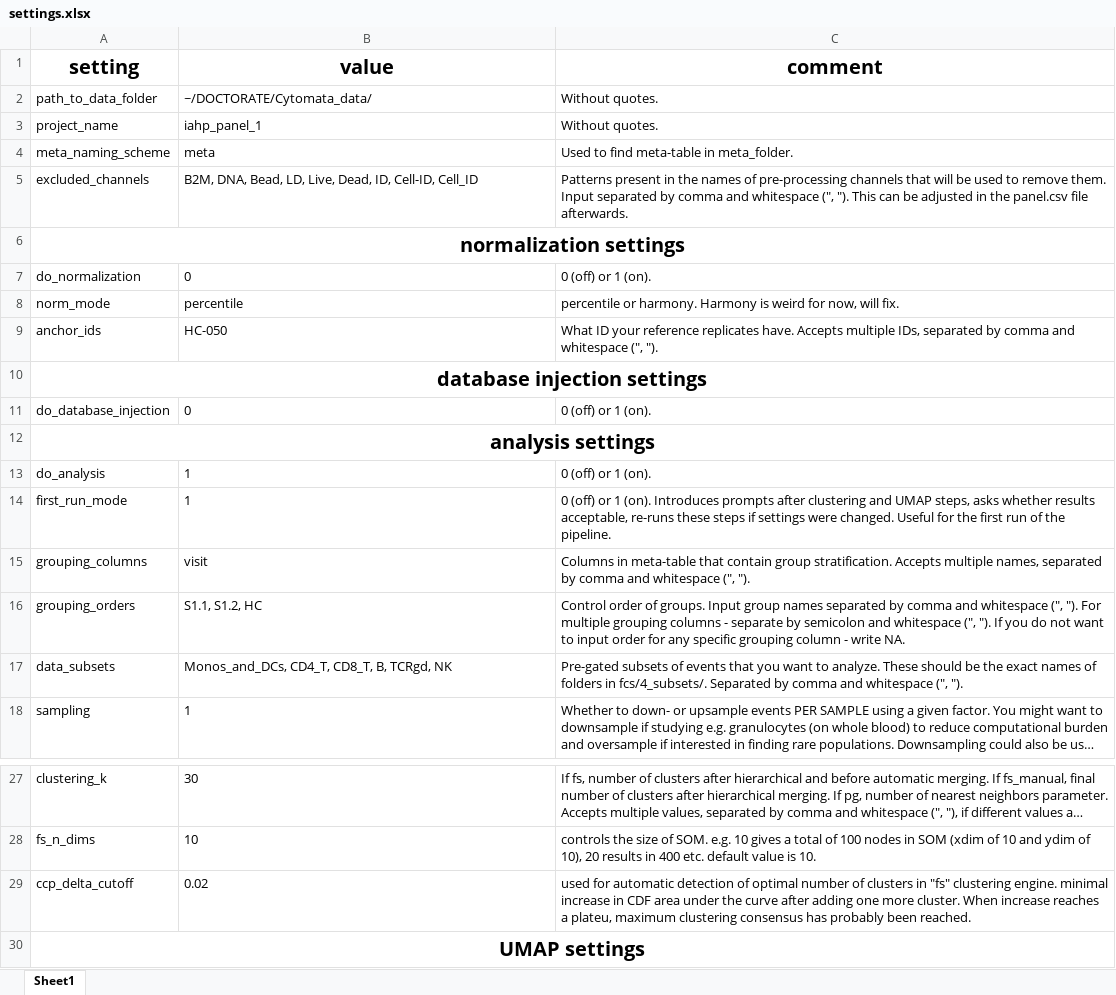
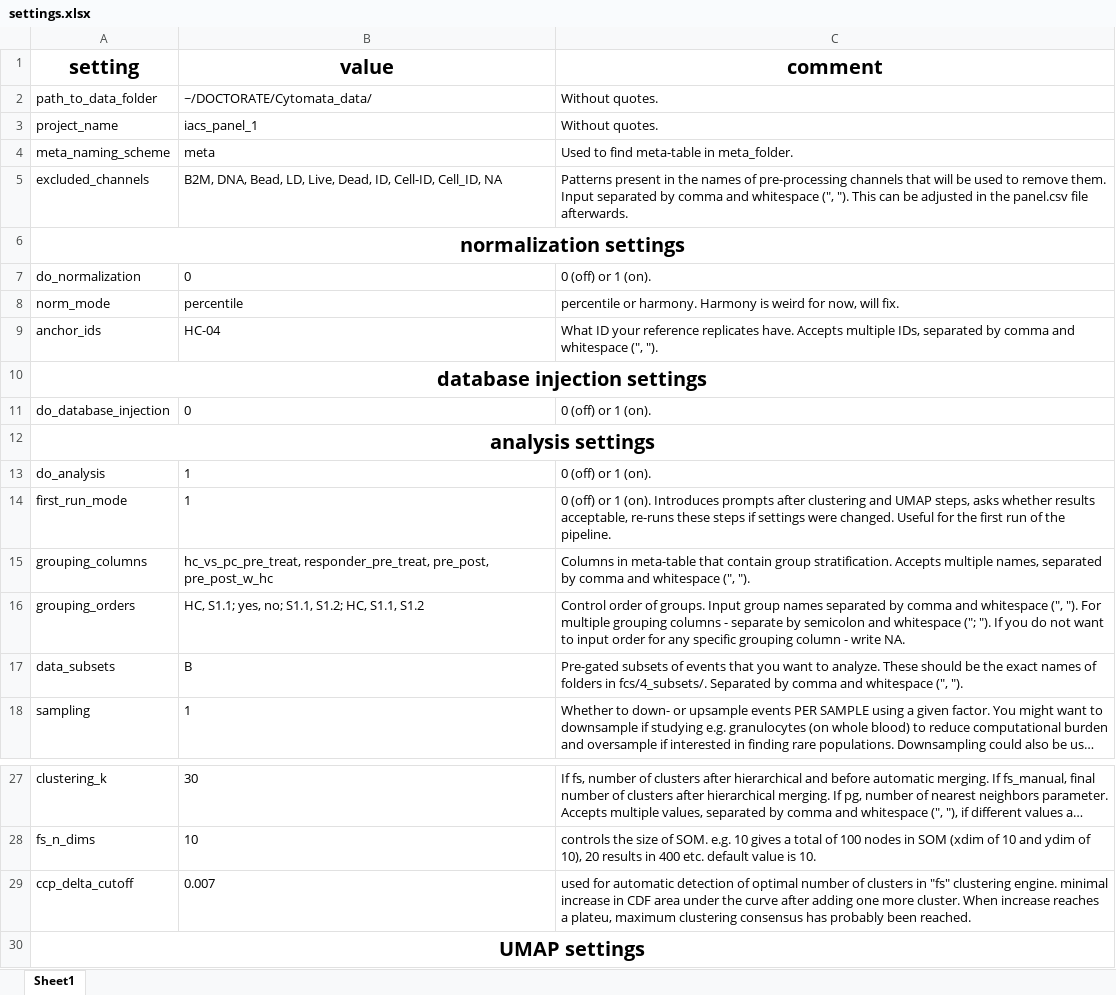
Before and after one commit to woodenrobo/Cytomata, an Excel workbook: settings.xlsx, sheet Sheet1, drawn as a sheet; only a part is shown, gaps mark what is left out; long unchanged cells end in …; values as stored, in another font and other column widths than the file's, no borders; the diff names each change by its address in the sheet, - before the commit and + after, or states it on an @@ line.

```diff
--- a/settings.xlsx (sheet Sheet1)
+++ b/settings.xlsx (sheet Sheet1)
-B3 (value): iahp_panel_1
+B3 (value): iacs_panel_1
-B5 (value): …ID, Cell-ID, Cell_ID
+B5 (value): …ID, Cell-ID, Cell_ID, NA
-B9 (value): HC-050
+B9 (value): HC-04
-B15 (value): visit
+B15 (value): hc_vs_pc_pre_treat, responder_pre_treat, pre_post, pre_post_w_hc
-B16 (value): S1.1, S1.2, HC
+B16 (value): HC, S1.1; yes, no; S1.1, S1.2; HC, S1.1, S1.2
-C16 (comment): …and whitespace (", "). If…
+C16 (comment): …and whitespace ("; "). If…
-B17 (value): Monos_and_DCs, CD4_T, CD8_T, B, TCRgd, NK
+B17 (value): B
-B29 (value): 0.02
+B29 (value): 0.007
```
Also changed, not shown: 2 other files.
